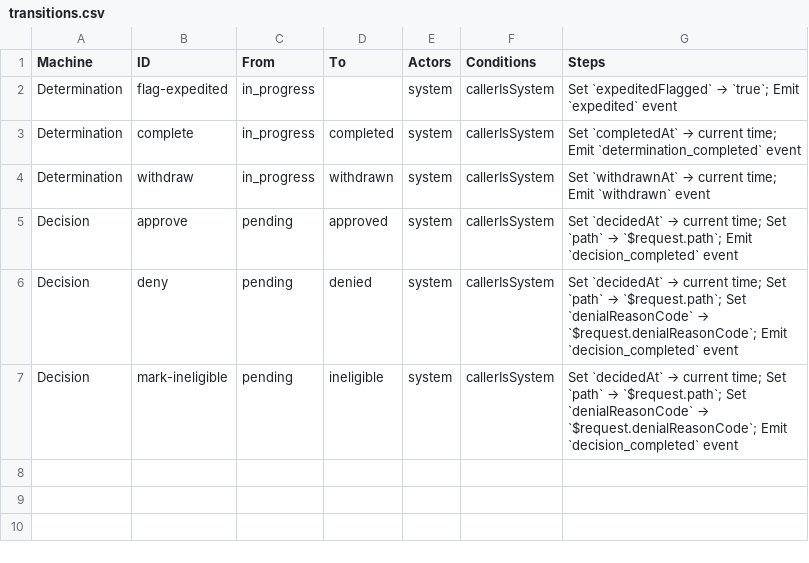
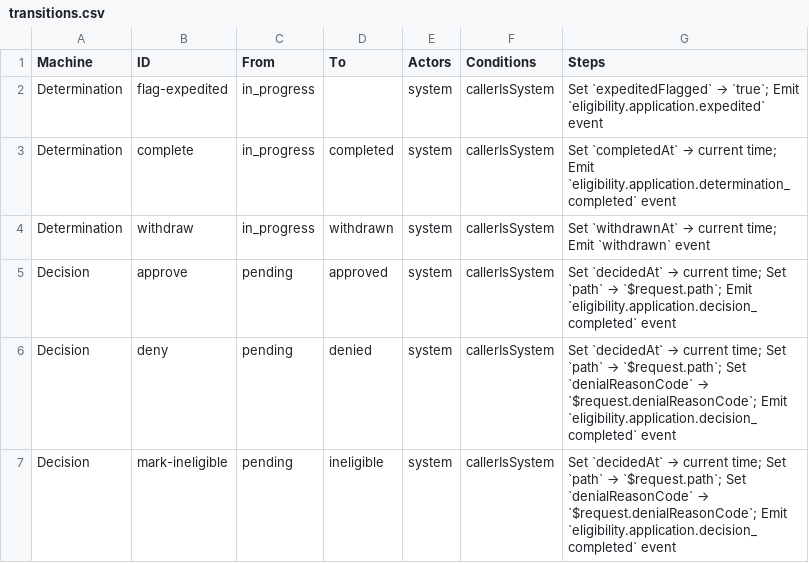
Before and after one commit to codeforamerica/safety-net-blueprint, a CSV file: docs/contract-tables/eligibility/transitions.csv, drawn as a sheet.

Commit message:
Fix eligibility state machine event wiring and Decision creation
- Set status: in_progress on Determination creation so state machine
  transitions work from the correct initial state
- Fix initializeDetermination procedure path (remove $object.id from
  POST path so creation routes to pendingCreates instead of
  pendingOperations)
- Add status: pending to Decision creation body
- Add transition: {} to eligibility.determination.created event
  subscription so $object is bound when initializeDetermination runs
- Use fully-qualified event names in all Decision and Determination
  transitions so cross-domain subscriptions match correctly
  (decision_completed → eligibility.application.decision_completed, etc.)
- Regenerate contract tables and state machine docs

```diff
--- a/docs/contract-tables/eligibility/transitions.csv
+++ b/docs/contract-tables/eligibility/transitions.csv
@@ -1,7 +1,7 @@
 Machine,ID,From,To,Actors,Conditions,Steps
-Determination,flag-expedited,in_progress,,system,callerIsSystem,Set `expeditedFlagged` → `true`; Emit `expedited` event
-Determination,complete,in_progress,completed,system,callerIsSystem,Set `completedAt` → current time; Emit `determination_completed` event
+Determination,flag-expedited,in_progress,,system,callerIsSystem,Set `expeditedFlagged` → `true`; Emit `eligibility.application.expedited` event
+Determination,complete,in_progress,completed,system,callerIsSystem,Set `completedAt` → current time; Emit `eligibility.application.determination_completed` event
 Determination,withdraw,in_progress,withdrawn,system,callerIsSystem,Set `withdrawnAt` → current time; Emit `withdrawn` event
-Decision,approve,pending,approved,system,callerIsSystem,Set `decidedAt` → current time; Set `path` → `$request.path`; Emit `decision_completed` event
-Decision,deny,pending,denied,system,callerIsSystem,Set `decidedAt` → current time; Set `path` → `$request.path`; Set `denialReasonCode` → `$request.denialReasonCode`; Emit `decision_completed` event
-Decision,mark-ineligible,pending,ineligible,system,callerIsSystem,Set `decidedAt` → current time; Set `path` → `$request.path`; Set `denialReasonCode` → `$request.denialReasonCode`; Emit `decision_completed` event
+Decision,approve,pending,approved,system,callerIsSystem,Set `decidedAt` → current time; Set `path` → `$request.path`; Emit `eligibility.application.decision_completed` event
+Decision,deny,pending,denied,system,callerIsSystem,Set `decidedAt` → current time; Set `path` → `$request.path`; Set `denialReasonCode` → `$request.denialReasonCode`; Emit `eligibility.application.decision_completed` event
+Decision,mark-ineligible,pending,ineligible,system,callerIsSystem,Set `decidedAt` → current time; Set `path` → `$request.path`; Set `denialReasonCode` → `$request.denialReasonCode`; Emit `eligibility.application.decision_completed` event
```
Also changed, not shown: 4 other files.
